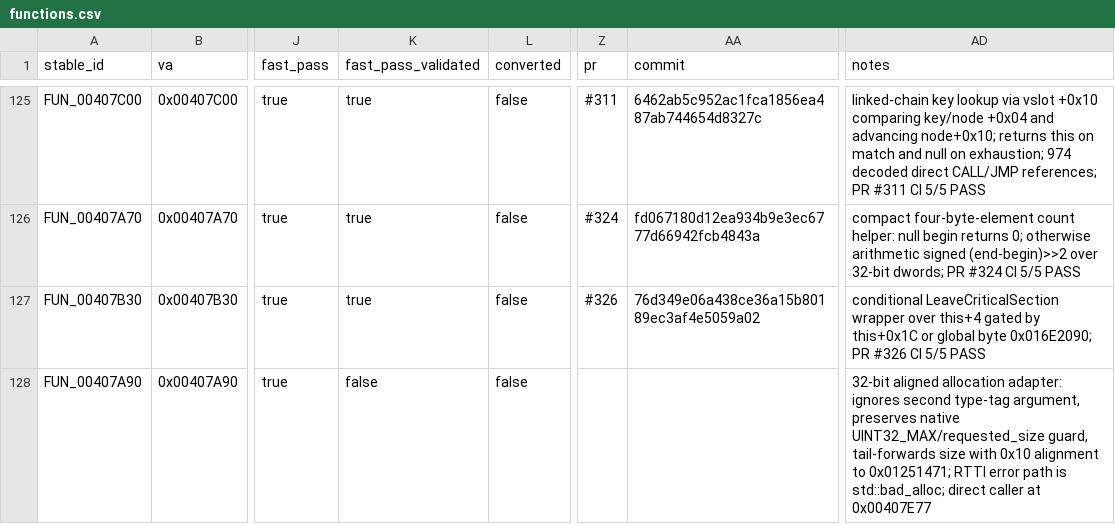
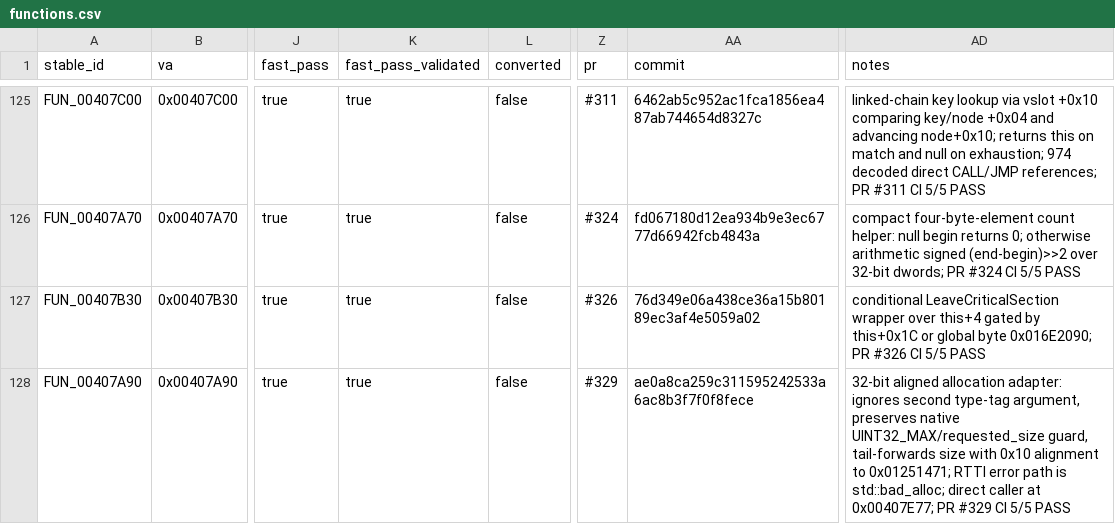
Before and after one commit to Putxo/BioHazard-V-Resurrection, a CSV file: database/functions.csv, drawn as a sheet; only a part is shown, gaps mark what is left out; the diff names each change by its address in the sheet, - before the commit and + after, or states it on an @@ line.

Commit message:
Promote FUN_00407A90 to FAST_PASS_VALIDATED

```diff
--- a/database/functions.csv
+++ b/database/functions.csv
-K128 (fast_pass_validated): false
+K128 (fast_pass_validated): true
-Z128 (pr): (empty)
+Z128 (pr): #329
-AA128 (commit): (empty)
+AA128 (commit): ae0a8ca259c311595242533a6ac8b3f7f0f8fece
-AD128 (notes): …caller at 0x00407E77
+AD128 (notes): …caller at 0x00407E77; PR #329 CI 5/5 PASS
```
